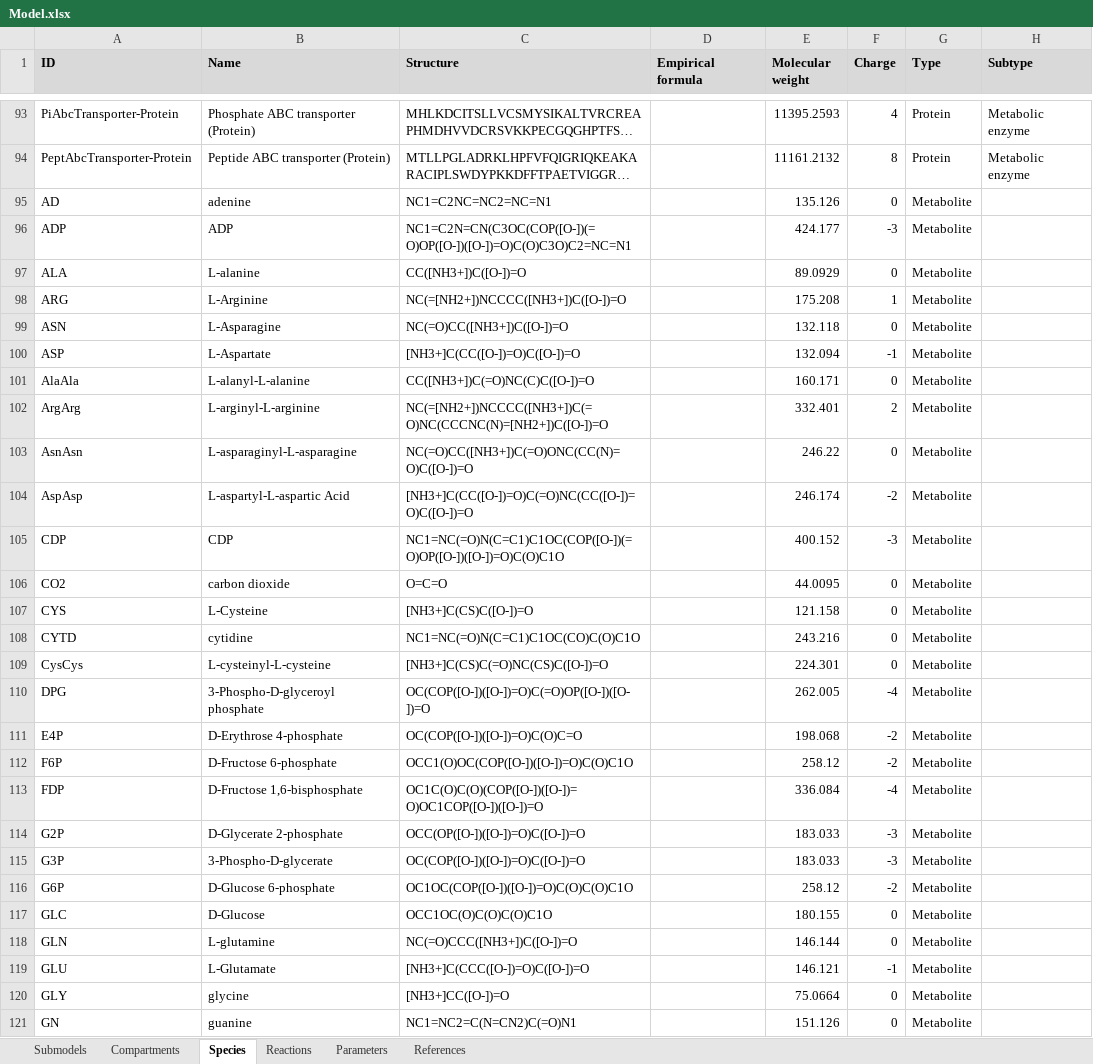
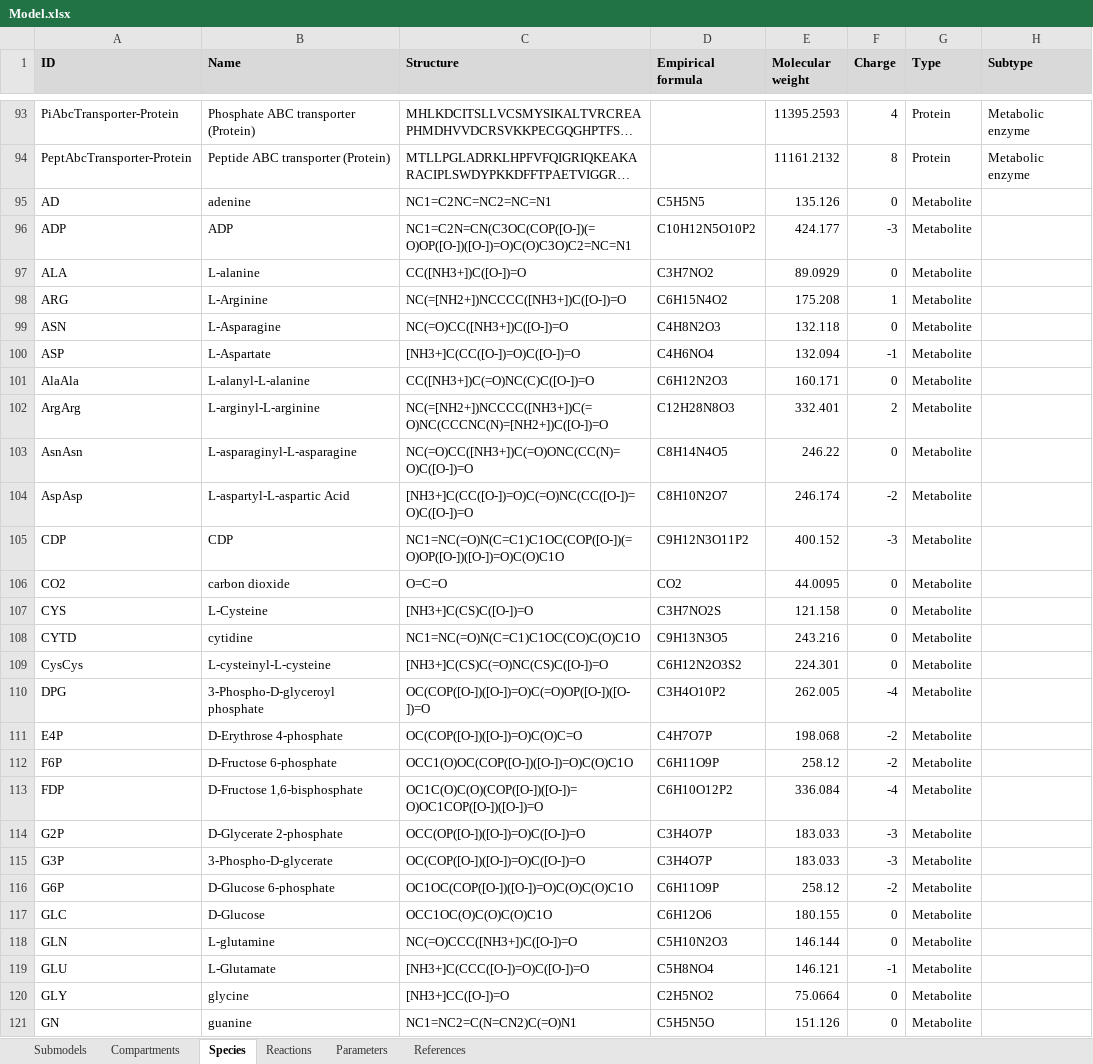
Before and after one commit to KarrLab/WcModelingTutorial, an Excel workbook: data/Model.xlsx, sheet Species, drawn as a sheet; only a part is shown, gaps mark what is left out; long unchanged cells end in …; values as stored, in another font and other column widths than the file's, no borders; charts and pictures not drawn; the diff covers the shown part only; the diff names each change by its address in the sheet, - before the commit and + after, or states it on an @@ line.

Commit message:
adding empirical formulae

```diff
--- a/data/Model.xlsx (sheet Species)
+++ b/data/Model.xlsx (sheet Species)
-D95 (Empirical formula): (empty)
+D95 (Empirical formula): C5H5N5
-D96 (Empirical formula): (empty)
+D96 (Empirical formula): C10H12N5O10P2
-D97 (Empirical formula): (empty)
+D97 (Empirical formula): C3H7NO2
-D98 (Empirical formula): (empty)
+D98 (Empirical formula): C6H15N4O2
-D99 (Empirical formula): (empty)
+D99 (Empirical formula): C4H8N2O3
-D100 (Empirical formula): (empty)
+D100 (Empirical formula): C4H6NO4
-D101 (Empirical formula): (empty)
+D101 (Empirical formula): C6H12N2O3
-D102 (Empirical formula): (empty)
+D102 (Empirical formula): C12H28N8O3
-D103 (Empirical formula): (empty)
+D103 (Empirical formula): C8H14N4O5
-D104 (Empirical formula): (empty)
+D104 (Empirical formula): C8H10N2O7
-D105 (Empirical formula): (empty)
+D105 (Empirical formula): C9H12N3O11P2
-D106 (Empirical formula): (empty)
+D106 (Empirical formula): CO2
-D107 (Empirical formula): (empty)
+D107 (Empirical formula): C3H7NO2S
-D108 (Empirical formula): (empty)
+D108 (Empirical formula): C9H13N3O5
-D109 (Empirical formula): (empty)
+D109 (Empirical formula): C6H12N2O3S2
-D110 (Empirical formula): (empty)
+D110 (Empirical formula): C3H4O10P2
-D111 (Empirical formula): (empty)
+D111 (Empirical formula): C4H7O7P
-D112 (Empirical formula): (empty)
+D112 (Empirical formula): C6H11O9P
-D113 (Empirical formula): (empty)
+D113 (Empirical formula): C6H10O12P2
-D114:D115 (Empirical formula): (empty)
+D114:D115 (Empirical formula): C3H4O7P
-D116 (Empirical formula): (empty)
+D116 (Empirical formula): C6H11O9P
-D117 (Empirical formula): (empty)
+D117 (Empirical formula): C6H12O6
-D118 (Empirical formula): (empty)
+D118 (Empirical formula): C5H10N2O3
-D119 (Empirical formula): (empty)
+D119 (Empirical formula): C5H8NO4
-D120 (Empirical formula): (empty)
+D120 (Empirical formula): C2H5NO2
-D121 (Empirical formula): (empty)
+D121 (Empirical formula): C5H5N5O
```
Also changed, not shown: 78 edited cells elsewhere in this sheet, sheet References, charts or pictures.
